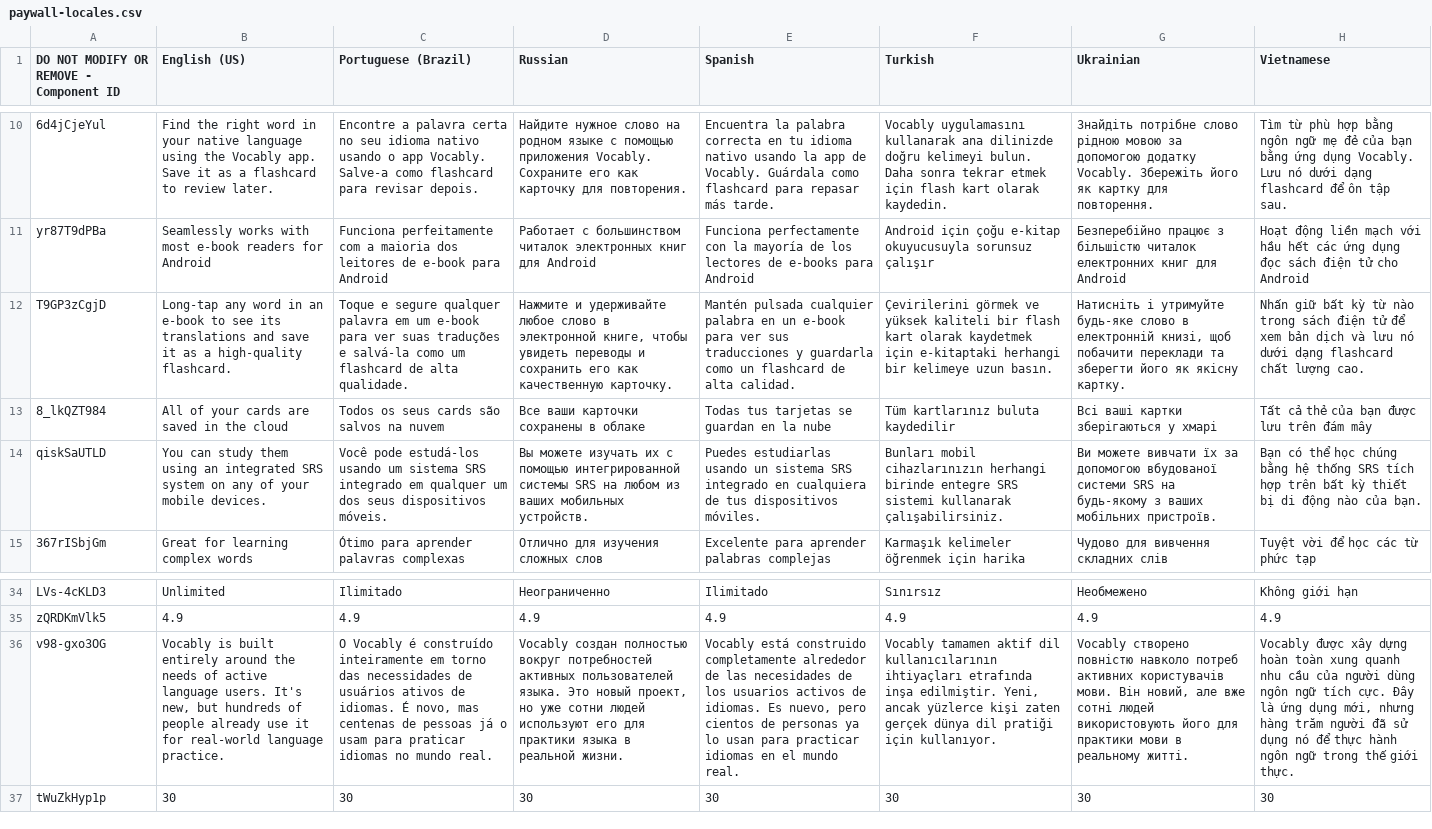
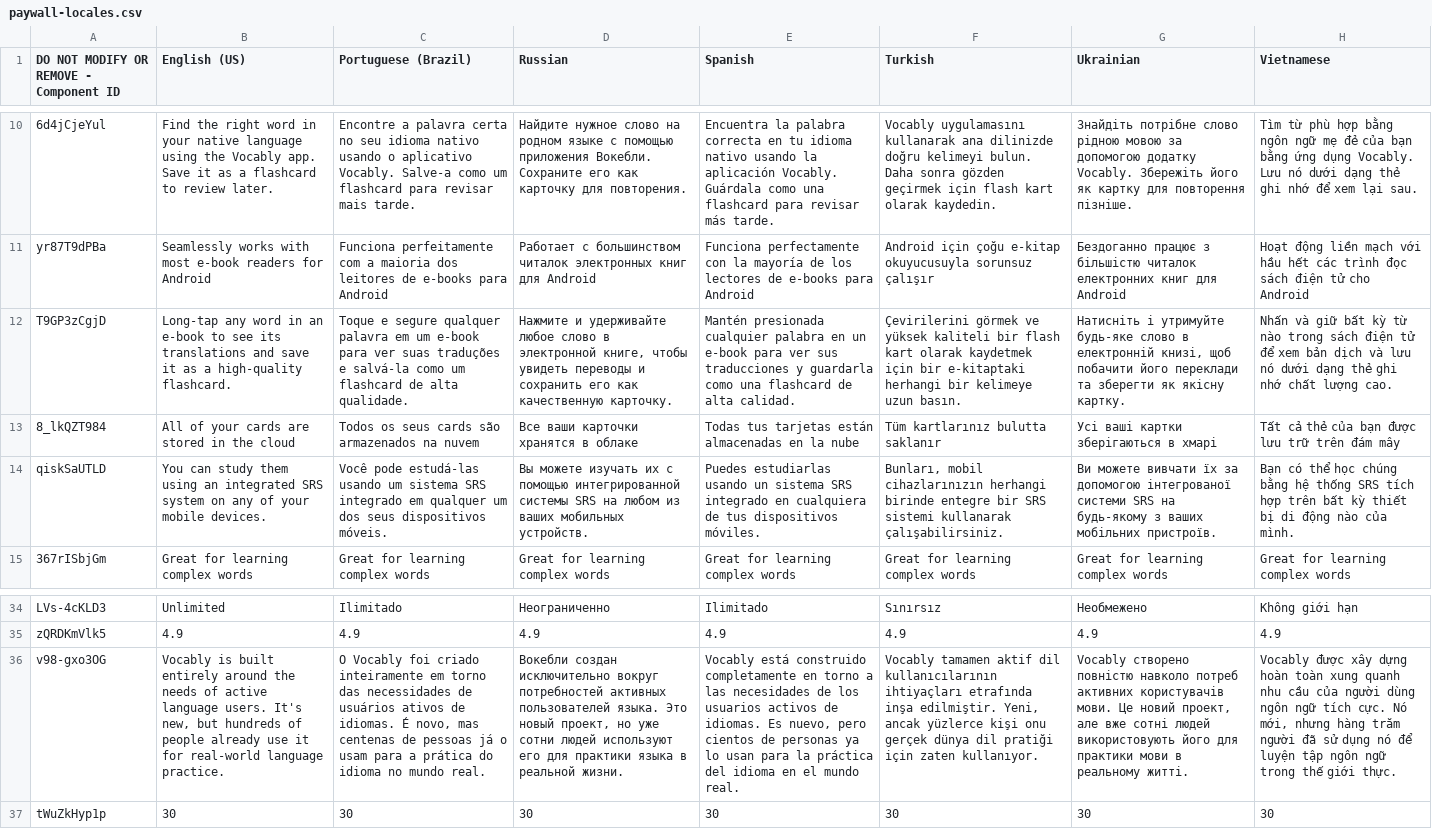
Before and after one commit to vocably/vocably.pro, a CSV file: assets/paywall-locales.csv, drawn as a sheet; only a part is shown, gaps mark what is left out; the diff covers the shown part only; the diff names each change by its address in the sheet, - before the commit and + after, or states it on an @@ line.

```diff
--- a/assets/paywall-locales.csv
+++ b/assets/paywall-locales.csv
-C10 (Portuguese (Brazil)): …usando o app Vocably. Salve-a como flashcard para revisar depois.
+C10 (Portuguese (Brazil)): …usando o aplicativo Vocably. Salve-a como um flashcard para revisar mais tarde.
-D10 (Russian): …помощью приложения Vocably. Сохраните его…
+D10 (Russian): …помощью приложения Вокебли. Сохраните его…
-E10 (Spanish): …usando la app de Vocably. Guárdala como flashcard para repasar más tarde.
+E10 (Spanish): …usando la aplicación Vocably. Guárdala como una flashcard para revisar más tarde.
-F10 (Turkish): …Daha sonra tekrar etmek için flash…
+F10 (Turkish): …Daha sonra gözden geçirmek için flash…
-G10 (Ukrainian): …картку для повторення.
+G10 (Ukrainian): …картку для повторення пізніше.
-H10 (Vietnamese): …dưới dạng flashcard để ôn tập sau.
+H10 (Vietnamese): …dưới dạng thẻ ghi nhớ để xem lại sau.
-C11 (Portuguese (Brazil)): …leitores de e-book para Android
+C11 (Portuguese (Brazil)): …leitores de e-books para Android
-G11 (Ukrainian): Безперебійно працює з…
+G11 (Ukrainian): Бездоганно працює з…
-H11 (Vietnamese): …hết các ứng dụng đọc sách…
+H11 (Vietnamese): …hết các trình đọc sách…
-E12 (Spanish): Mantén pulsada cualquier palabra en un e-book para ver sus traducciones y guardarla como un flashcard de…
+E12 (Spanish): Mantén presionada cualquier palabra en un e-book para ver sus traducciones y guardarla como una flashcard de…
-F12 (Turkish): …kaydetmek için e-kitaptaki herhangi…
+F12 (Turkish): …kaydetmek için bir e-kitaptaki herhangi…
-G12 (Ukrainian): …щоб побачити переклади та зберегти його як якісну…
+G12 (Ukrainian): …щоб побачити його переклади та зберегти як якісну…
-H12 (Vietnamese): Nhấn giữ bất kỳ từ nào trong sách điện tử để xem bản dịch và lưu nó dưới dạng flashcard chất lượng…
+H12 (Vietnamese): Nhấn và giữ bất kỳ từ nào trong sách điện tử để xem bản dịch và lưu nó dưới dạng thẻ ghi nhớ chất lượng…
-B13 (English (US)): All of your cards are saved in the cloud
+B13 (English (US)): All of your cards are stored in the cloud
-C13 (Portuguese (Brazil)): Todos os seus cards são salvos na nuvem
+C13 (Portuguese (Brazil)): Todos os seus cards são armazenados na nuvem
-D13 (Russian): Все ваши карточки сохранены в облаке
+D13 (Russian): Все ваши карточки хранятся в облаке
-E13 (Spanish): Todas tus tarjetas se guardan en la nube
+E13 (Spanish): Todas tus tarjetas están almacenadas en la nube
-F13 (Turkish): Tüm kartlarınız buluta kaydedilir
+F13 (Turkish): Tüm kartlarınız bulutta saklanır
-G13 (Ukrainian): Всі ваші картки зберігаються у хмарі
+G13 (Ukrainian): Усі ваші картки зберігаються в хмарі
-H13 (Vietnamese): Tất cả thẻ của bạn được lưu trên đám mây
+H13 (Vietnamese): Tất cả thẻ của bạn được lưu trữ trên đám mây
-C14 (Portuguese (Brazil)): Você pode estudá-los usando um…
+C14 (Portuguese (Brazil)): Você pode estudá-las usando um…
-F14 (Turkish): Bunları mobil cihazlarınızın herhangi birinde entegre SRS sistemi…
+F14 (Turkish): Bunları, mobil cihazlarınızın herhangi birinde entegre bir SRS sistemi…
-G14 (Ukrainian): …за допомогою вбудованої системи SRS…
+G14 (Ukrainian): …за допомогою інтегрованої системи SRS…
-H14 (Vietnamese): …nào của bạn.
+H14 (Vietnamese): …nào của mình.
-C15 (Portuguese (Brazil)): Ótimo para aprender palavras complexas
+C15 (Portuguese (Brazil)): Great for learning complex words
-D15 (Russian): Отлично для изучения сложных слов
+D15 (Russian): Great for learning complex words
-E15 (Spanish): Excelente para aprender palabras complejas
+E15 (Spanish): Great for learning complex words
-F15 (Turkish): Karmaşık kelimeler öğrenmek için harika
+F15 (Turkish): Great for learning complex words
-G15 (Ukrainian): Чудово для вивчення складних слів
+G15 (Ukrainian): Great for learning complex words
-H15 (Vietnamese): Tuyệt vời để học các từ phức tạp
+H15 (Vietnamese): Great for learning complex words
-C36 (Portuguese (Brazil)): O Vocably é construído inteiramente em torno das necessidades de usuários ativos de idiomas. É novo, mas centenas de pessoas já o usam para praticar idiomas no mundo…
+C36 (Portuguese (Brazil)): O Vocably foi criado inteiramente em torno das necessidades de usuários ativos de idiomas. É novo, mas centenas de pessoas já o usam para a prática do idioma no mundo…
-D36 (Russian): Vocably создан полностью вокруг потребностей…
+D36 (Russian): Вокебли создан исключительно вокруг потребностей…
-E36 (Spanish): …construido completamente alrededor de las necesidades de los usuarios activos de idiomas. Es nuevo, pero cientos de personas ya lo usan para practicar idiomas en el…
+E36 (Spanish): …construido completamente en torno a las necesidades de los usuarios activos de idiomas. Es nuevo, pero cientos de personas ya lo usan para la práctica del idioma en el…
-F36 (Turkish): …yüzlerce kişi zaten gerçek dünya dil pratiği için kullanıyor.
+F36 (Turkish): …yüzlerce kişi onu gerçek dünya dil pratiği için zaten kullanıyor.
-G36 (Ukrainian): …користувачів мови. Він новий, але вже…
+G36 (Ukrainian): …користувачів мови. Це новий проект, але вже…
-H36 (Vietnamese): …tích cực. Đây là ứng dụng mới, nhưng hàng trăm người đã sử dụng nó để thực hành ngôn ngữ…
+H36 (Vietnamese): …tích cực. Nó mới, nhưng hàng trăm người đã sử dụng nó để luyện tập ngôn ngữ…
```
Also changed, not shown: 85 edited cells elsewhere in this file.
